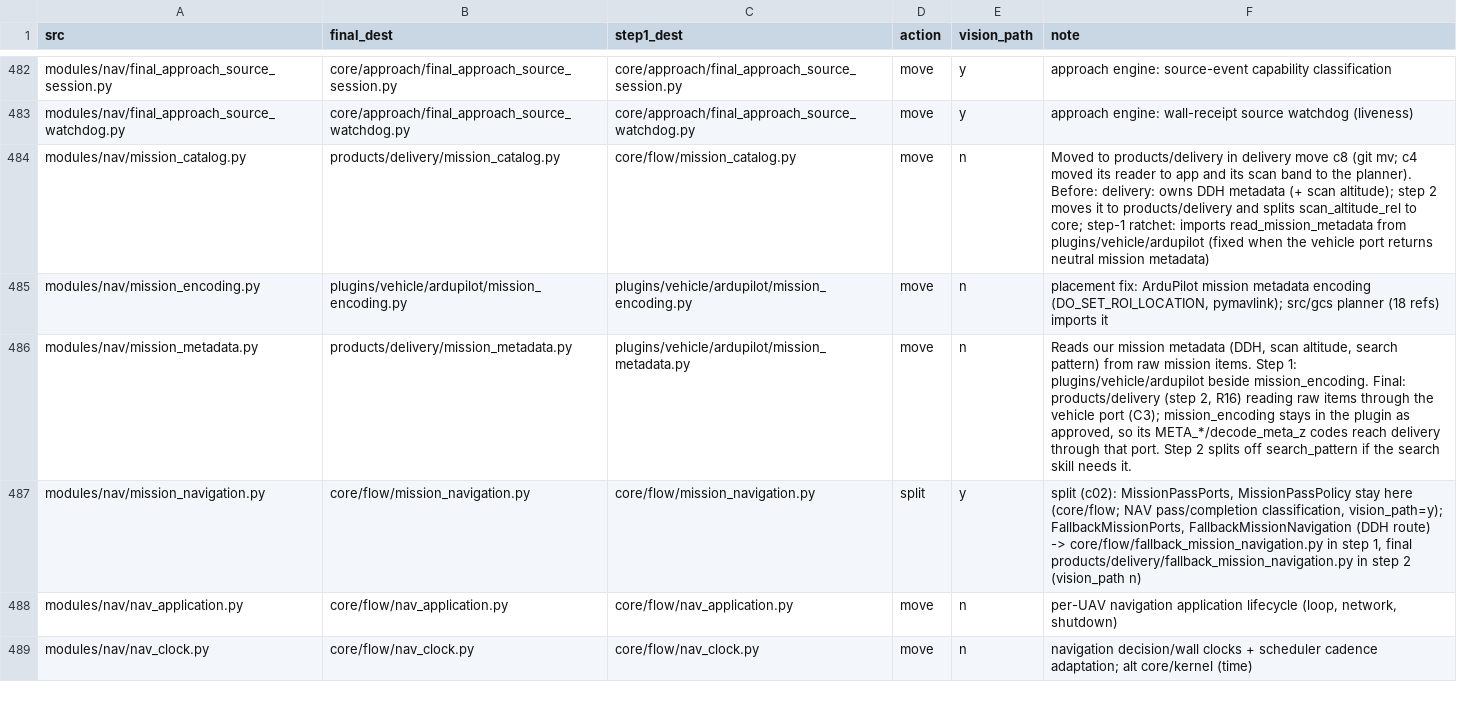
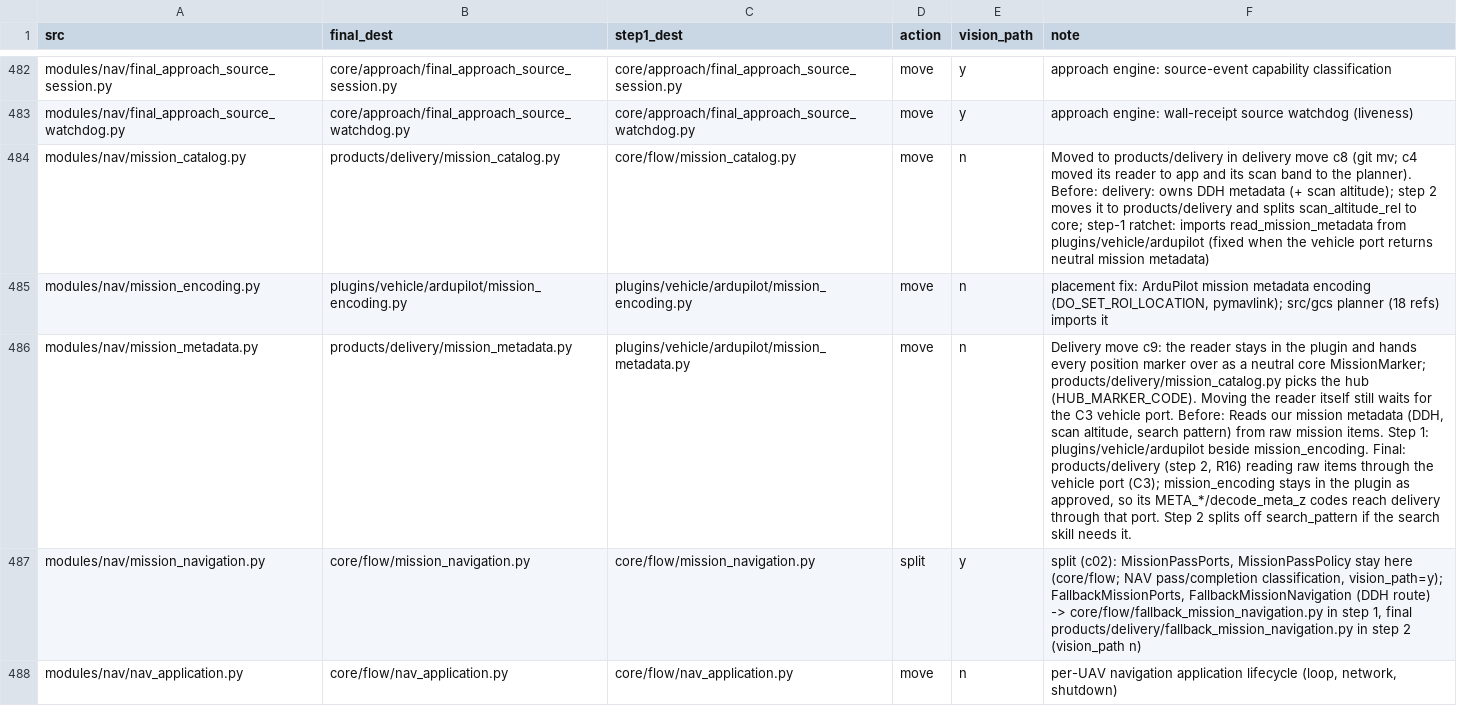
Before and after one commit to gartfeo/navpy_ref1, a TSV file: docs/design/step1/manifest.tsv, drawn as a sheet; only a part is shown, gaps mark what is left out; the shorter side is filled out with more unchanged rows; the diff names each change by its address in the sheet, - before the commit and + after, or states it on an @@ line.

```diff
--- a/docs/design/step1/manifest.tsv
+++ b/docs/design/step1/manifest.tsv
-F486 (note): Reads our…
+F486 (note): Delivery move c9: the reader stays in the plugin and hands every position marker over as a neutral core MissionMarker; products/delivery/mission_catalog.py picks the hub (HUB_MARKER_CODE). Moving the reader itself still waits for the C3 vehicle port. Before: Reads our…
```
Also changed, not shown: 7 other files.
